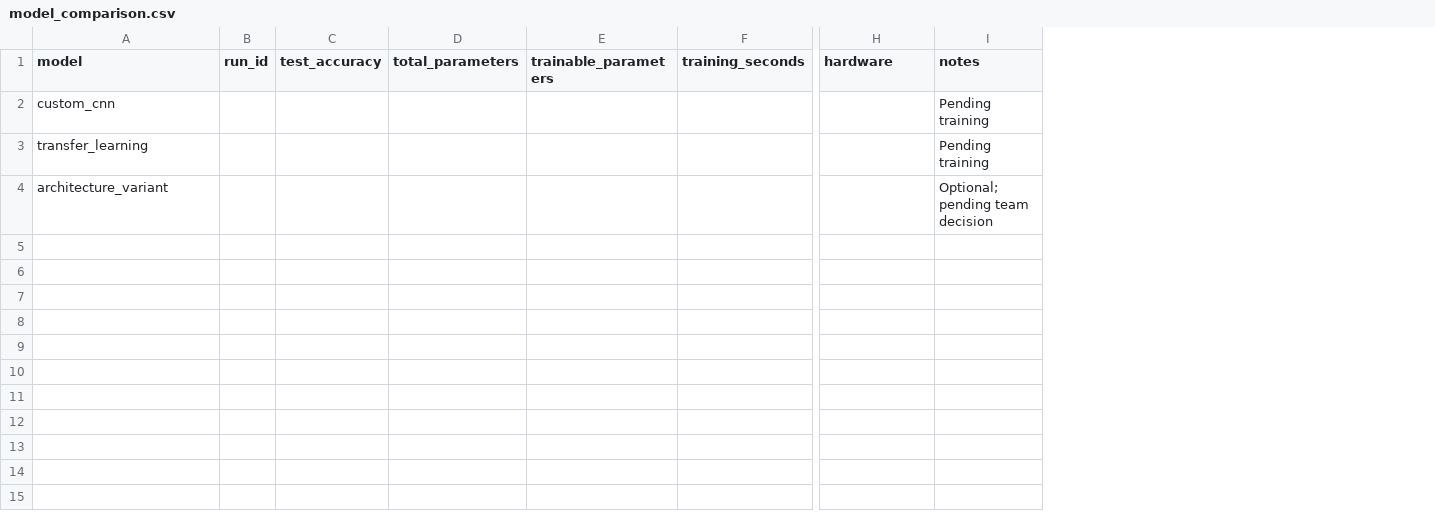
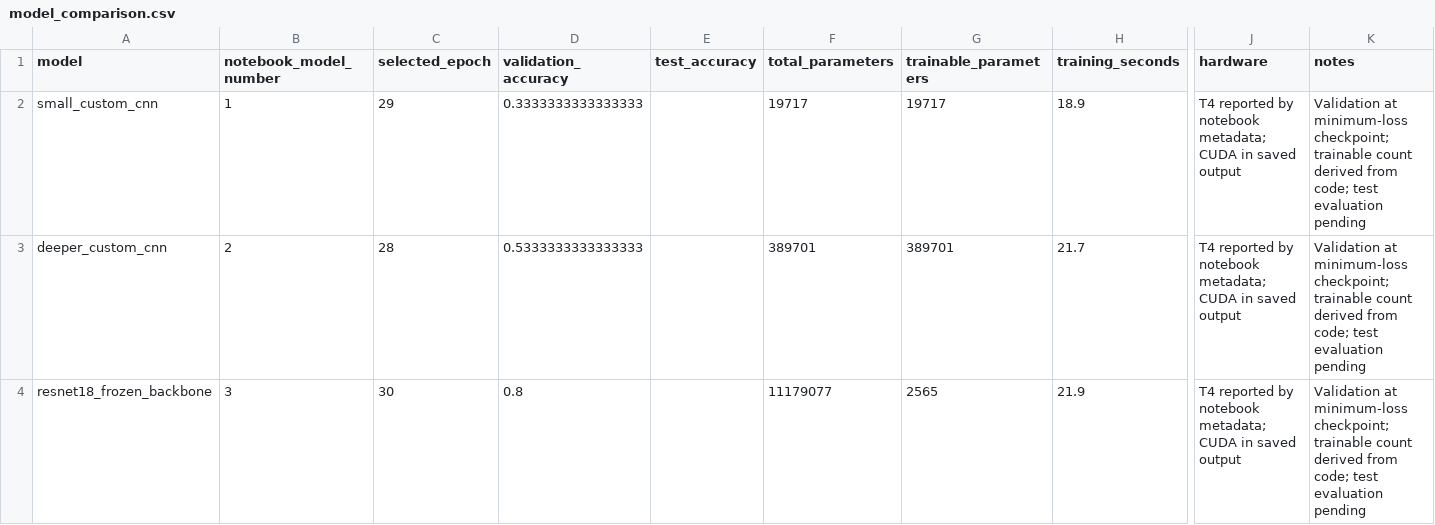
Before and after one commit to Yosephines/IE7615-Group1-Project1, a CSV file: results/model_comparison.csv, drawn as a sheet; only a part is shown, gaps mark what is left out; removed rows and columns are numbered as before the commit, all else as after; rows hold the shown columns only; the diff names each change by its address in the sheet, - before the commit and + after, or states it on an @@ line.

Commit message:
Align repository documentation and results with Dario's baseline

```diff
--- a/results/model_comparison.csv
+++ b/results/model_comparison.csv
-column B (run_id), empty
+column B (notebook_model_number), empty
+column C (selected_epoch), empty
+column D (validation_accuracy), empty
-column I (notes), empty
+column K (notes), empty
-row 2: custom_cnn |  |  |  |  |  |  | Pending training
-row 3: transfer_learning |  |  |  |  |  |  | Pending training
-row 4: architecture_variant |  |  |  |  |  |  | Optional; pending team decision
+row 2: small_custom_cnn | 1 | 29 | 0.3333333333333333 |  | 19717 | 19717 | 18.9 | T4 reported by notebook metadata; CUDA in saved output | Validation at minimum-loss checkpoint; trainable count derived from code; test evaluation pending
+row 3: deeper_custom_cnn | 2 | 28 | 0.5333333333333333 |  | 389701 | 389701 | 21.7 | T4 reported by notebook metadata; CUDA in saved output | Validation at minimum-loss checkpoint; trainable count derived from code; test evaluation pending
+row 4: resnet18_frozen_backbone | 3 | 30 | 0.8 |  | 11179077 | 2565 | 21.9 | T4 reported by notebook metadata; CUDA in saved output | Validation at minimum-loss checkpoint; trainable count derived from code; test evaluation pending
```
Also changed, not shown: 16 other files.
